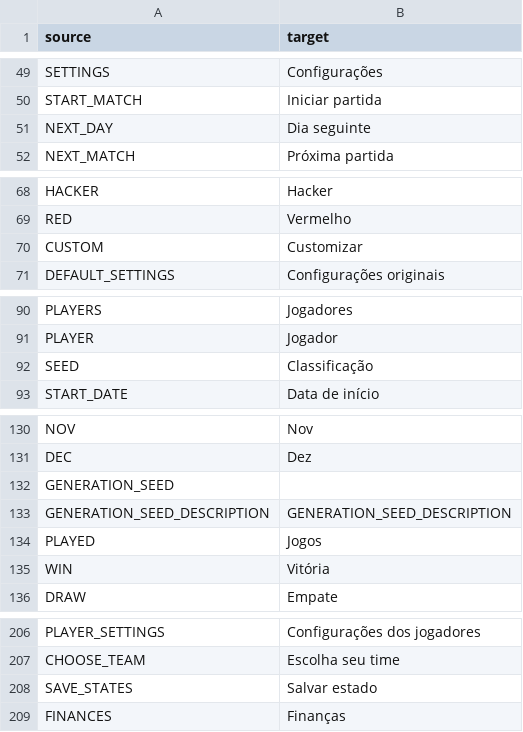
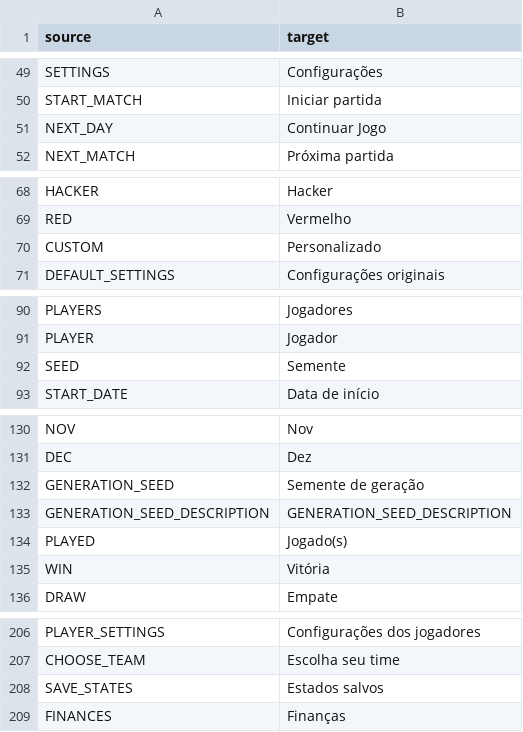
Before and after one commit to dulvui/99managers-futsal-edition, a CSV file: translations/pt_BR.csv, drawn as a sheet; only a part is shown, gaps mark what is left out.

Commit message:
Translated using Weblate (Portuguese (Brazil))
Currently translated at 99.6% (279 of 280 strings)

Translation: 99 Managers Futsal Edition/Game
Translate-URL: https://hosted.weblate.org/projects/99-managers-futsal-edition/game/pt_BR/

```diff
--- a/translations/pt_BR.csv
+++ b/translations/pt_BR.csv
@@ -50,3 +50,3 @@
 "START_MATCH","Iniciar partida"
-"NEXT_DAY","Dia seguinte"
+"NEXT_DAY","Continuar Jogo"
 "NEXT_MATCH","Próxima partida"
@@ -69,3 +69,3 @@
 "RED","Vermelho"
-"CUSTOM","Customizar"
+"CUSTOM","Personalizado"
 "DEFAULT_SETTINGS","Configurações originais"
@@ -91,3 +91,3 @@
 "PLAYER","Jogador"
-"SEED","Classificação"
+"SEED","Semente"
 "START_DATE","Data de início"
@@ -131,5 +131,5 @@
 "DEC","Dez"
-"GENERATION_SEED",""
+"GENERATION_SEED","Semente de geração"
 "GENERATION_SEED_DESCRIPTION","GENERATION_SEED_DESCRIPTION"
-"PLAYED","Jogos"
+"PLAYED","Jogado(s)"
 "WIN","Vitória"
@@ -207,3 +207,3 @@
 "CHOOSE_TEAM","Escolha seu time"
-"SAVE_STATES","Salvar estado"
+"SAVE_STATES","Estados salvos"
 "FINANCES","Finanças"
```
